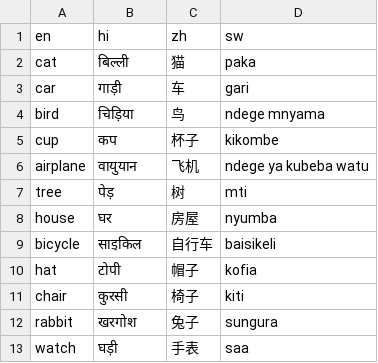
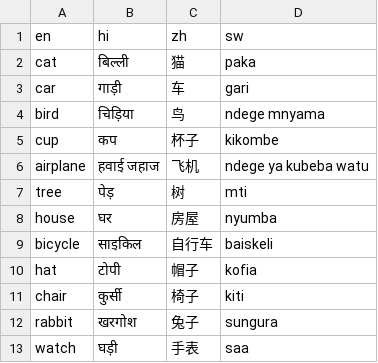
Before and after one commit to vislearnlab/across-site-draw, a CSV file: data/nel-translations/en-hi-zh-sw.csv, drawn as a sheet.

Commit message:
more accurate translations

```diff
--- a/data/nel-translations/en-hi-zh-sw.csv
+++ b/data/nel-translations/en-hi-zh-sw.csv
@@ -5,8 +5,8 @@ bird,चिड़िया,鸟,ndege mnyama
 cup,कप,杯子,kikombe
-airplane,वायुयान,飞机,ndege ya kubeba watu
+airplane,हवाई जहाज,飞机,ndege ya kubeba watu
 tree,पेड़,树,mti
 house,घर,房屋,nyumba
-bicycle,साइकिल,自行车,baisikeli
+bicycle,साइकिल,自行车,baiskeli
 hat,टोपी,帽子,kofia
-chair,कुरसी,椅子,kiti
+chair,कुर्सी,椅子,kiti
 rabbit,खरगोश,兔子,sungura
```
